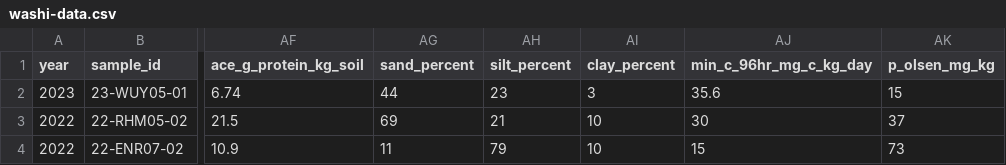
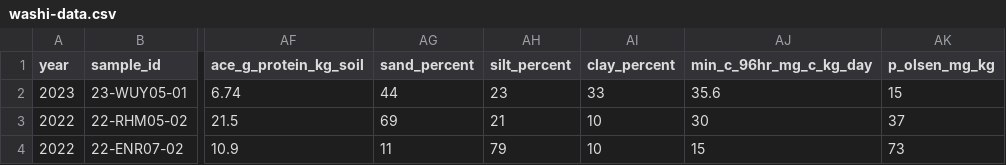
Before and after one commit to WA-Department-of-Agriculture/soils, a CSV file: inst/template/data/washi-data.csv, drawn as a sheet; only a part is shown, gaps mark what is left out; the diff names each change by its address in the sheet, - before the commit and + after, or states it on an @@ line.

Commit message:
Corrected error where texture %s didn't sum to 100.

```diff
--- a/inst/template/data/washi-data.csv
+++ b/inst/template/data/washi-data.csv
-AI2 (clay_percent): 3
+AI2 (clay_percent): 33
```
Also changed, not shown: 3 other files.
